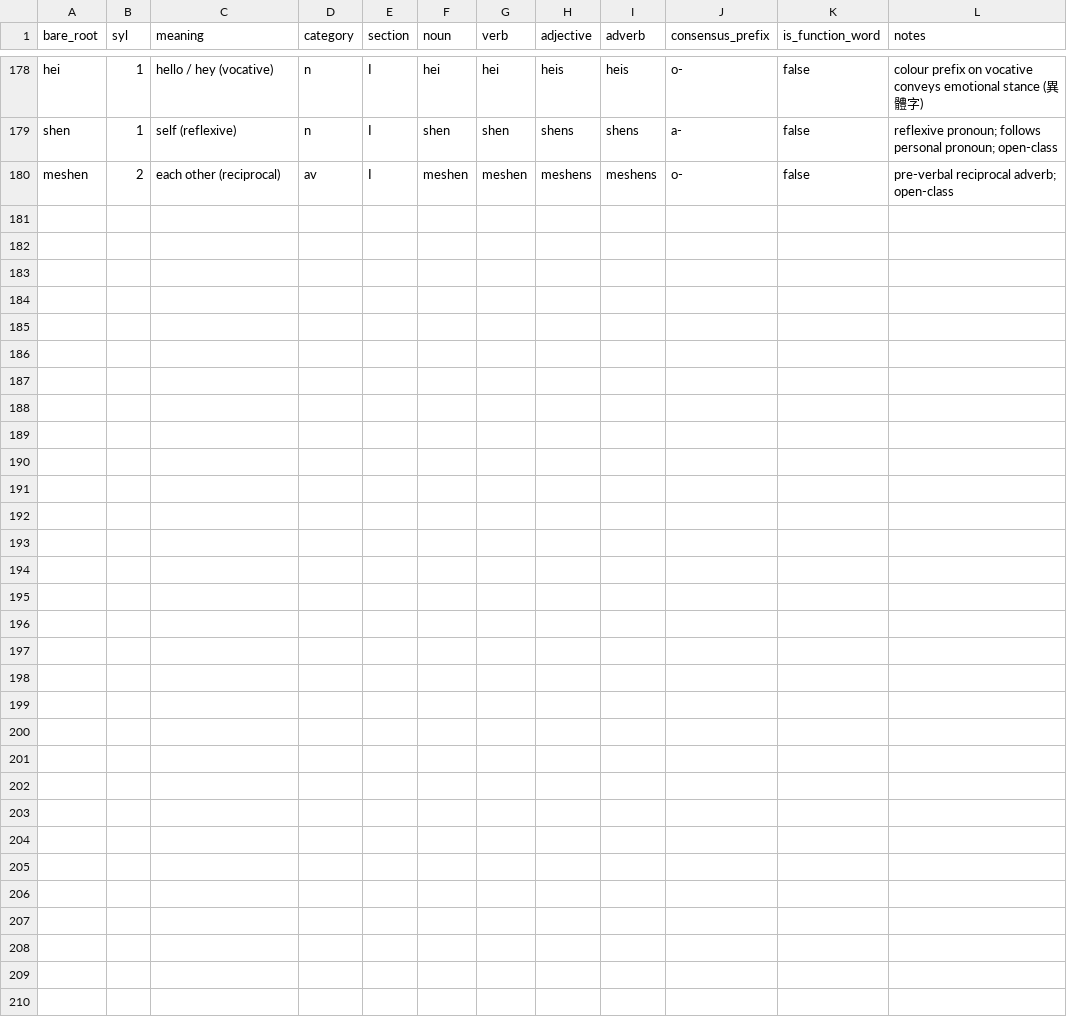
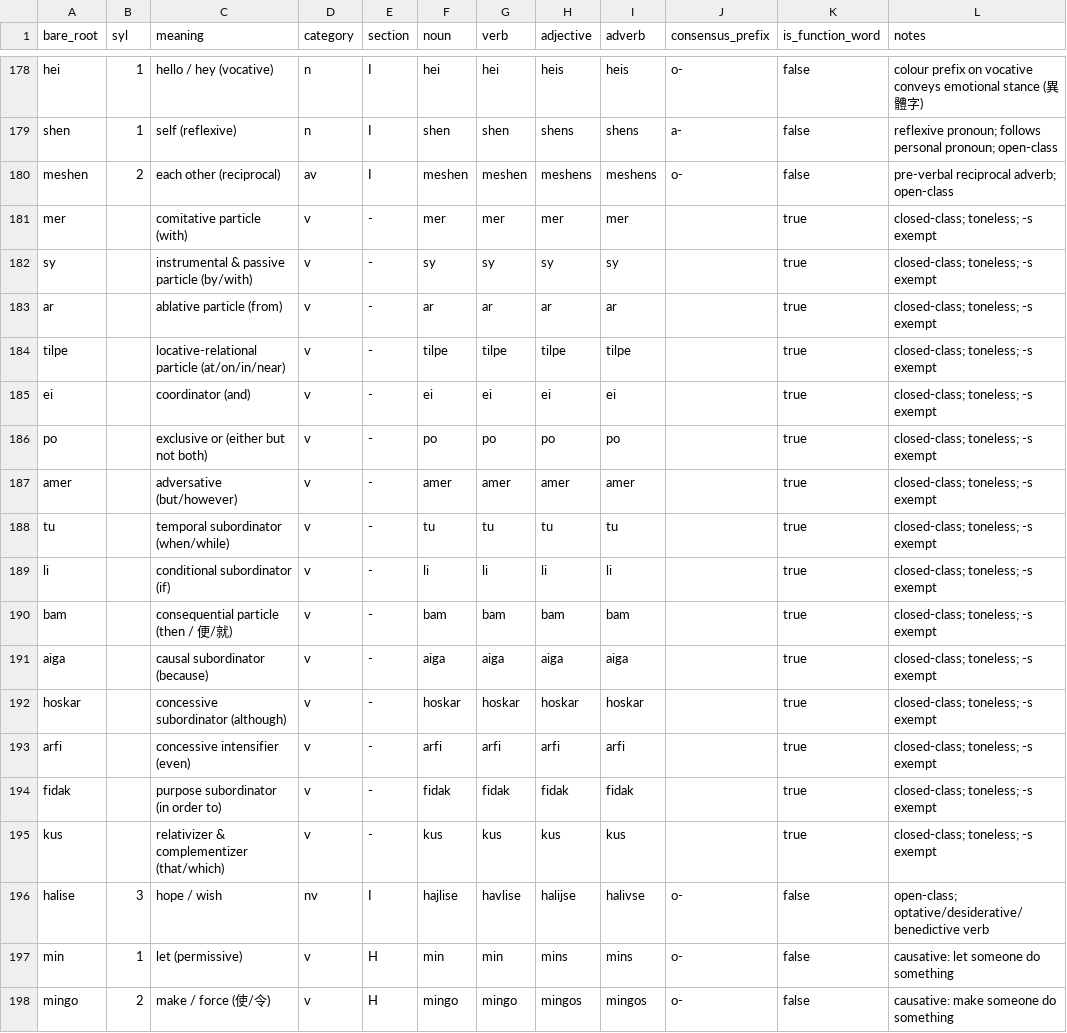
Before and after one commit to AuTomatoc-Ti/kilor, a CSV file: lexicon.csv, drawn as a sheet; only a part is shown, gaps mark what is left out; the diff names each change by its address in the sheet, - before the commit and + after, or states it on an @@ line.

Commit message:
add conditionals and optative documents

```diff
--- a/lexicon.csv
+++ b/lexicon.csv
+row 181: mer |  | comitative particle (with) | v | - | mer | mer | mer | mer |  | true | closed-class; toneless; -s exempt
+row 182: sy |  | instrumental & passive particle (by/with) | v | - | sy | sy | sy | sy |  | true | closed-class; toneless; -s exempt
+row 183: ar |  | ablative particle (from) | v | - | ar | ar | ar | ar |  | true | closed-class; toneless; -s exempt
+row 184: tilpe |  | locative-relational particle (at/on/in/near) | v | - | tilpe | tilpe | tilpe | tilpe |  | true | closed-class; toneless; -s exempt
+row 185: ei |  | coordinator (and) | v | - | ei | ei | ei | ei |  | true | closed-class; toneless; -s exempt
+row 186: po |  | exclusive or (either but not both) | v | - | po | po | po | po |  | true | closed-class; toneless; -s exempt
+row 187: amer |  | adversative (but/however) | v | - | amer | amer | amer | amer |  | true | closed-class; toneless; -s exempt
+row 188: tu |  | temporal subordinator (when/while) | v | - | tu | tu | tu | tu |  | true | closed-class; toneless; -s exempt
+row 189: li |  | conditional subordinator (if) | v | - | li | li | li | li |  | true | closed-class; toneless; -s exempt
+row 190: bam |  | consequential particle (then / 便/就) | v | - | bam | bam | bam | bam |  | true | closed-class; toneless; -s exempt
+row 191: aiga |  | causal subordinator (because) | v | - | aiga | aiga | aiga | aiga |  | true | closed-class; toneless; -s exempt
+row 192: hoskar |  | concessive subordinator (although) | v | - | hoskar | hoskar | hoskar | hoskar |  | true | closed-class; toneless; -s exempt
+row 193: arfi |  | concessive intensifier (even) | v | - | arfi | arfi | arfi | arfi |  | true | closed-class; toneless; -s exempt
+row 194: fidak |  | purpose subordinator (in order to) | v | - | fidak | fidak | fidak | fidak |  | true | closed-class; toneless; -s exempt
+row 195: kus |  | relativizer & complementizer (that/which) | v | - | kus | kus | kus | kus |  | true | closed-class; toneless; -s exempt
+row 196: halise | 3 | hope / wish | nv | I | hajlise | havlise | halijse | halivse | o- | false | open-class; optative/desiderative/benedictive verb
+row 197: min | 1 | let (permissive) | v | H | min | min | mins | mins | o- | false | causative: let someone do something
+row 198: mingo | 2 | make / force (使/令) | v | H | mingo | mingo | mingos | mingos | o- | false | causative: make someone do something
```
Also changed, not shown: 8 other files.
